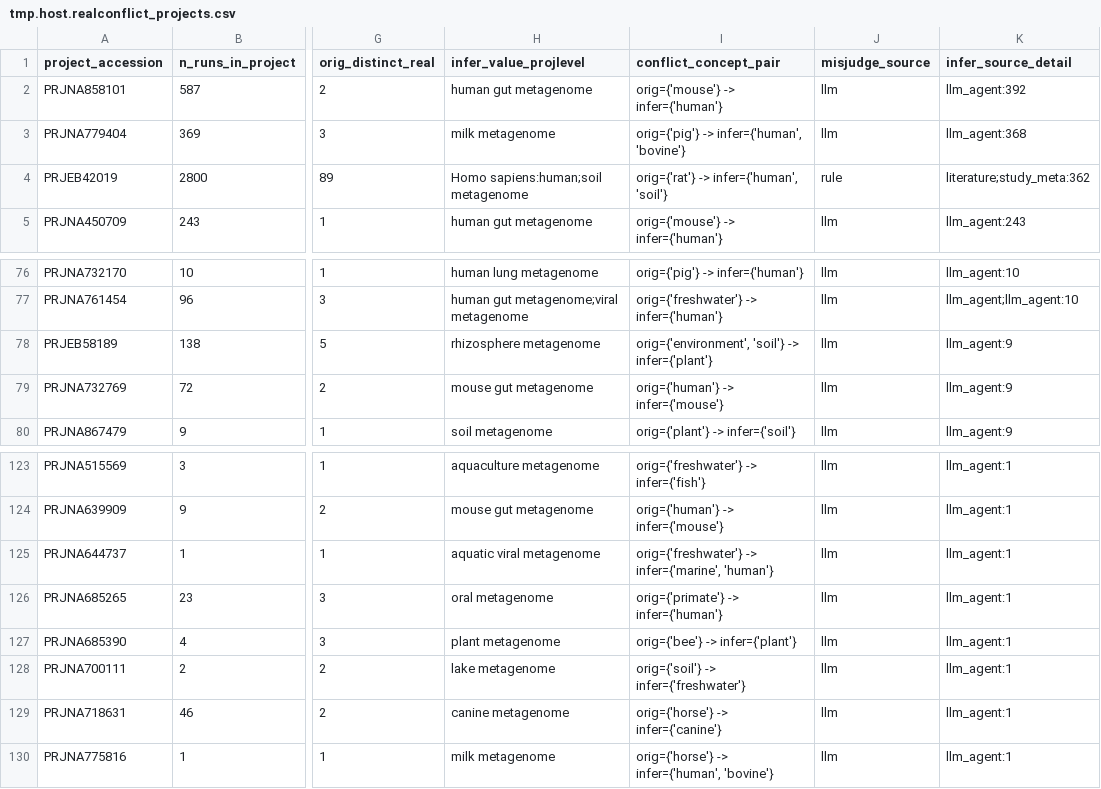
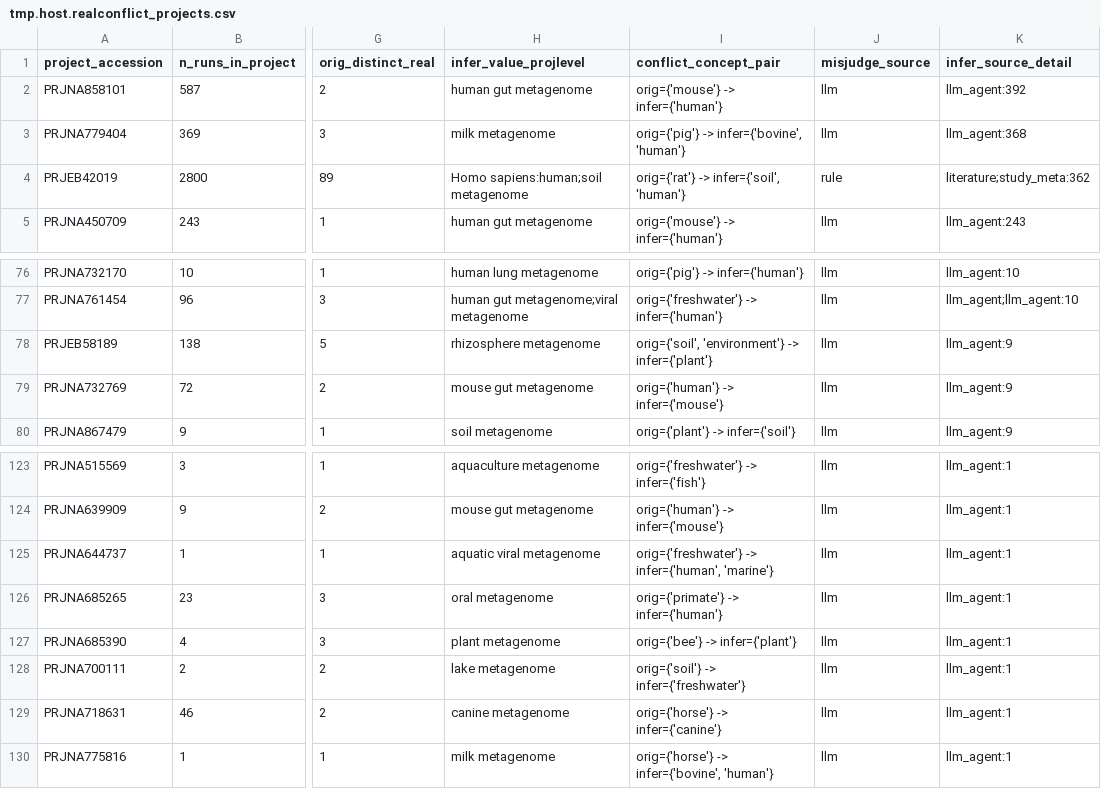
Before and after one commit to Jiarong-L/ENA_MetaData_Cleaning_Skill, a CSV file: Result_20100101_20260801/stat/tmp.host.realconflict_projects.csv, drawn as a sheet; only a part is shown, gaps mark what is left out; the diff names each change by its address in the sheet, - before the commit and + after, or states it on an @@ line.

```diff
--- a/Result_20100101_20260801/stat/tmp.host.realconflict_projects.csv
+++ b/Result_20100101_20260801/stat/tmp.host.realconflict_projects.csv
-I3 (conflict_concept_pair): orig={'pig'} -> infer={'human', 'bovine'}
+I3 (conflict_concept_pair): orig={'pig'} -> infer={'bovine', 'human'}
-I4 (conflict_concept_pair): orig={'rat'} -> infer={'human', 'soil'}
+I4 (conflict_concept_pair): orig={'rat'} -> infer={'soil', 'human'}
-I78 (conflict_concept_pair): orig={'environment', 'soil'} -> infer={'plant'}
+I78 (conflict_concept_pair): orig={'soil', 'environment'} -> infer={'plant'}
-I125 (conflict_concept_pair): orig={'freshwater'} -> infer={'marine', 'human'}
+I125 (conflict_concept_pair): orig={'freshwater'} -> infer={'human', 'marine'}
-I130 (conflict_concept_pair): orig={'horse'} -> infer={'human', 'bovine'}
+I130 (conflict_concept_pair): orig={'horse'} -> infer={'bovine', 'human'}
```
Also changed, not shown: 6 other files.
